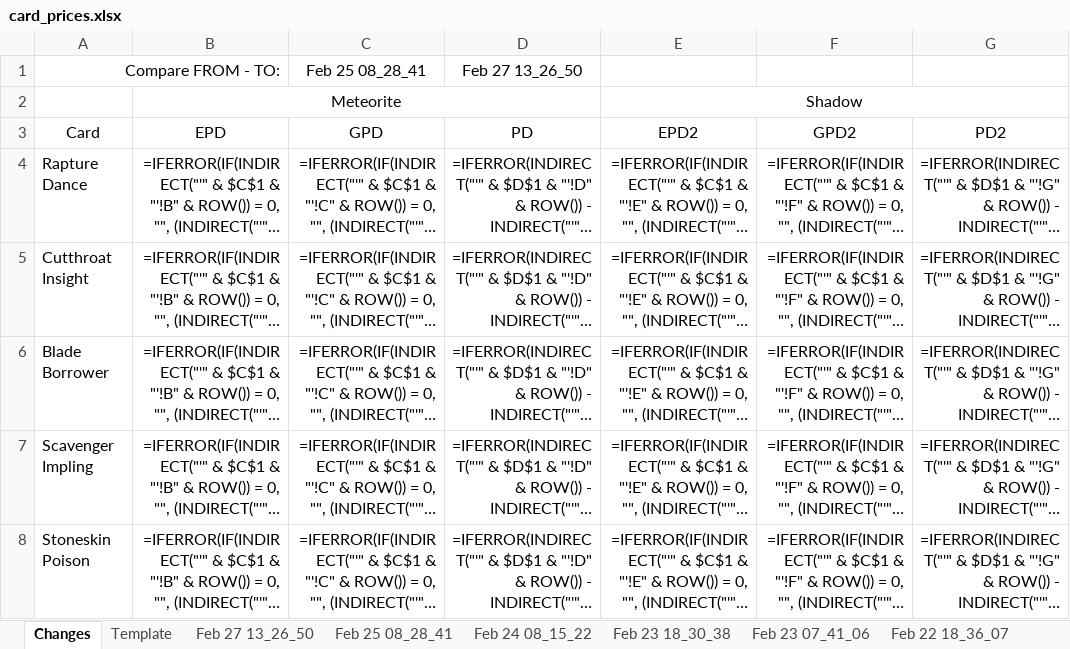
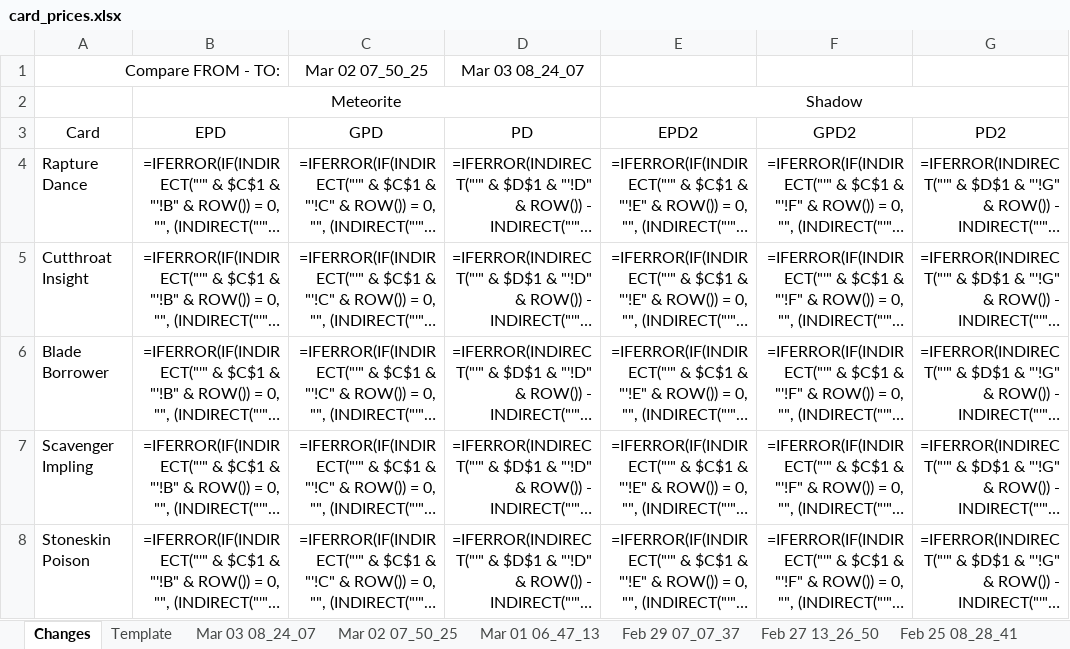
Before and after one commit to eugenegalaxy/TokenTrove-price-scrapper, an Excel workbook: card_prices.xlsx, sheet Changes, drawn as a sheet; only a part is shown; long unchanged cells end in …; values as stored, in another font and other column widths than the file's, no borders; formulas without a stored value are shown as written; conditional formats and table styles not drawn; the diff names each change by its address in the sheet, - before the commit and + after, or states it on an @@ line.

```diff
--- a/card_prices.xlsx (sheet Changes)
+++ b/card_prices.xlsx (sheet Changes)
+sheet tab: Mar 03 08_24_07
+sheet tab: Mar 02 07_50_25
+sheet tab: Mar 01 06_47_13
+sheet tab: Feb 29 07_07_37
-C1 (GPD): Feb 25 08_28_41
+C1 (GPD): Mar 02 07_50_25
-D1 (PD): Feb 27 13_26_50
+D1 (PD): Mar 03 08_24_07
```
Also changed, not shown: cosmetics_prices.xlsx.
